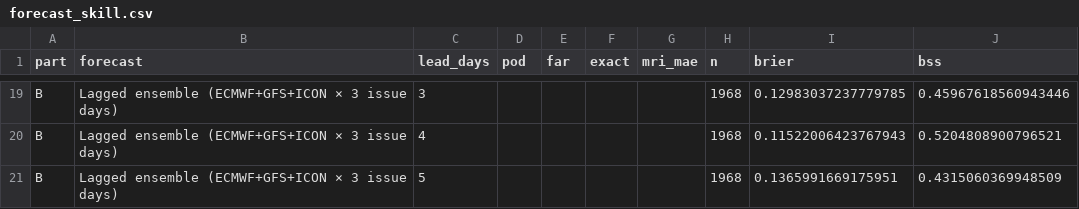
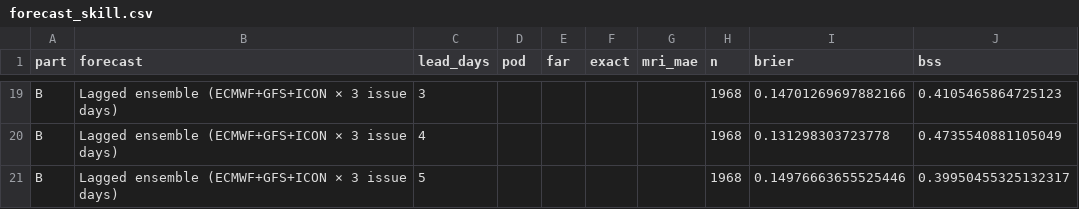
Before and after one commit to janhavitupe/Heat-Health-Warning-SIH, a CSV file: backtest/results/forecast_skill.csv, drawn as a sheet; only a part is shown, gaps mark what is left out; the diff covers the shown part only; the diff names each change by its address in the sheet, - before the commit and + after, or states it on an @@ line.

```diff
--- a/backtest/results/forecast_skill.csv
+++ b/backtest/results/forecast_skill.csv
-I19 (brier): 0.12983037237779785
+I19 (brier): 0.14701269697882166
-J19 (bss): 0.45967618560943446
+J19 (bss): 0.4105465864725123
-I20 (brier): 0.11522006423767943
+I20 (brier): 0.131298303723778
-J20 (bss): 0.5204808900796521
+J20 (bss): 0.4735540881105049
-I21 (brier): 0.1365991669175951
+I21 (brier): 0.14976663655525446
-J21 (bss): 0.4315060369948509
+J21 (bss): 0.39950455325132317
```
Also changed, not shown: 64 edited cells elsewhere in this file, backtest/results/forecast_reliability.csv, backtest/results/may2024_wards.csv, 28 other files.
